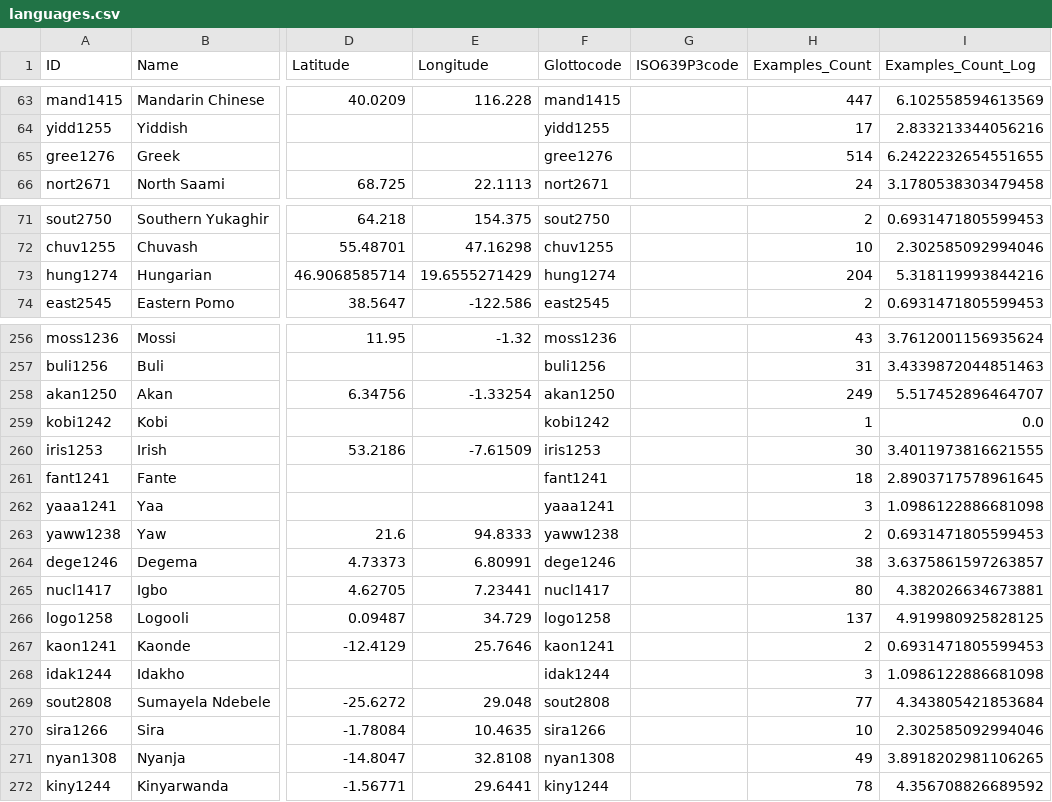
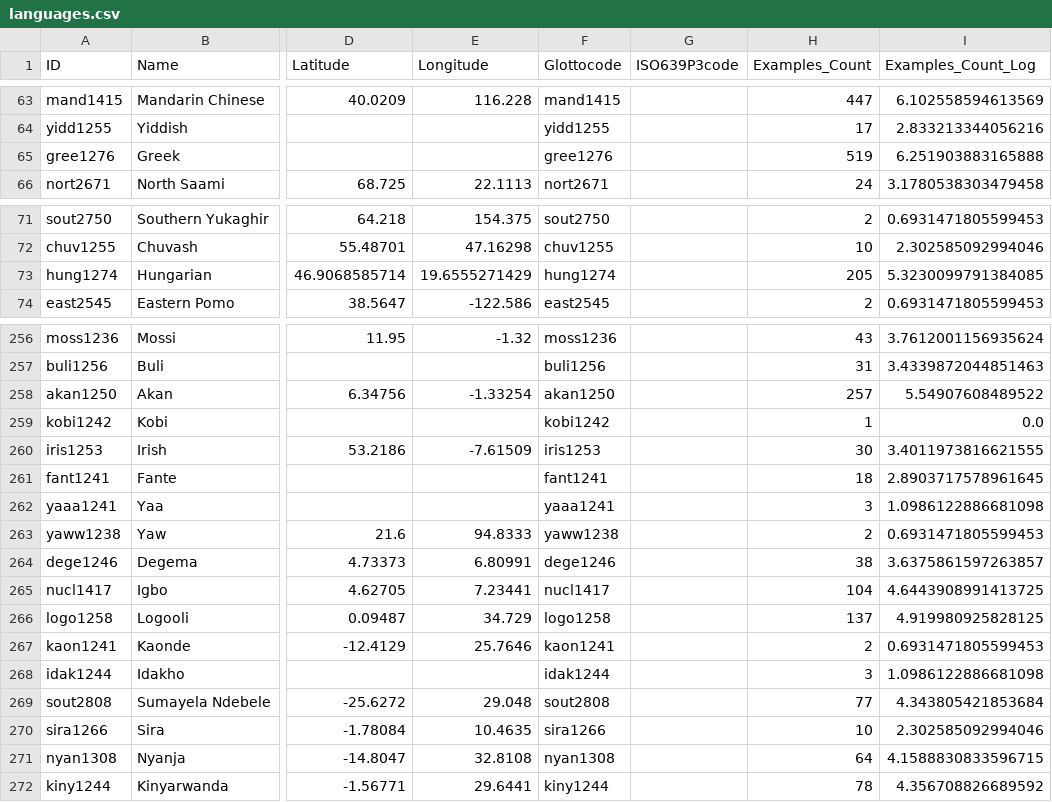
Before and after one commit to cldf-datasets/imtvault, a CSV file: cldf/languages.csv, drawn as a sheet; only a part is shown, gaps mark what is left out; the diff covers the shown part only; the diff names each change by its address in the sheet, - before the commit and + after, or states it on an @@ line.

```diff
--- a/cldf/languages.csv
+++ b/cldf/languages.csv
-H65 (Examples_Count): 514
+H65 (Examples_Count): 519
-I65 (Examples_Count_Log): 6.2422232654551655
+I65 (Examples_Count_Log): 6.251903883165888
-H73 (Examples_Count): 204
+H73 (Examples_Count): 205
-I73 (Examples_Count_Log): 5.318119993844216
+I73 (Examples_Count_Log): 5.3230099791384085
-H258 (Examples_Count): 249
+H258 (Examples_Count): 257
-I258 (Examples_Count_Log): 5.517452896464707
+I258 (Examples_Count_Log): 5.54907608489522
-H265 (Examples_Count): 80
+H265 (Examples_Count): 104
-I265 (Examples_Count_Log): 4.382026634673881
+I265 (Examples_Count_Log): 4.6443908991413725
-H271 (Examples_Count): 49
+H271 (Examples_Count): 64
-I271 (Examples_Count_Log): 3.8918202981106265
+I271 (Examples_Count_Log): 4.1588830833596715
```
Also changed, not shown: 7 added rows, 2 removed rows and 22 edited cells elsewhere in this file, 7 other files.
